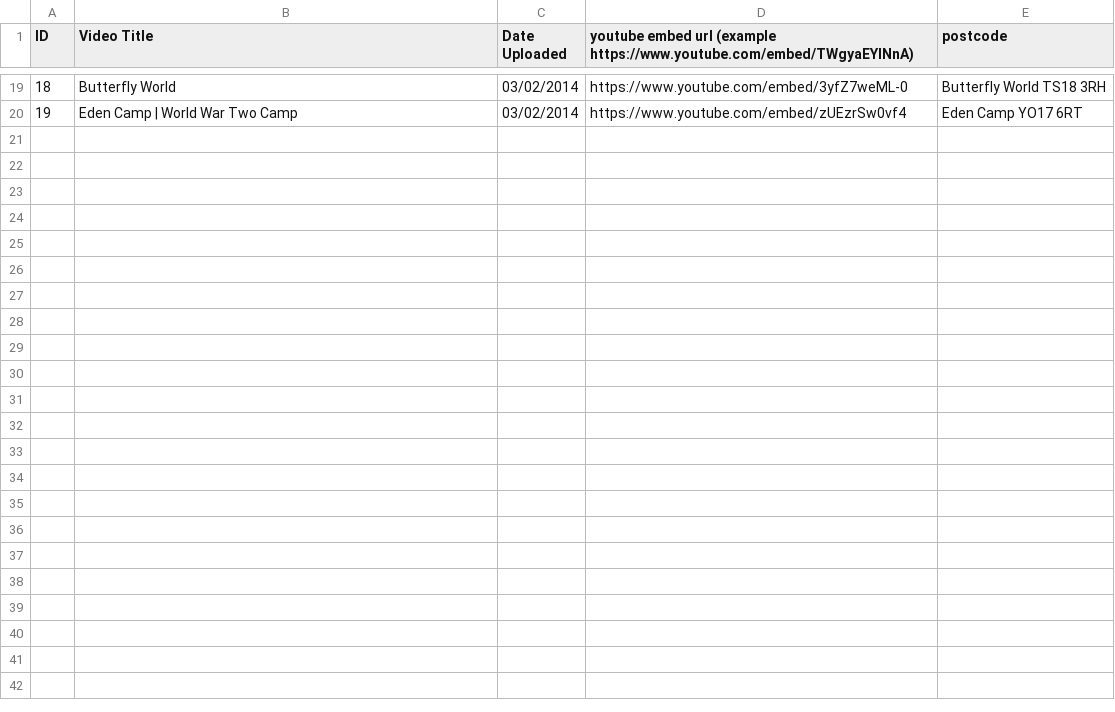
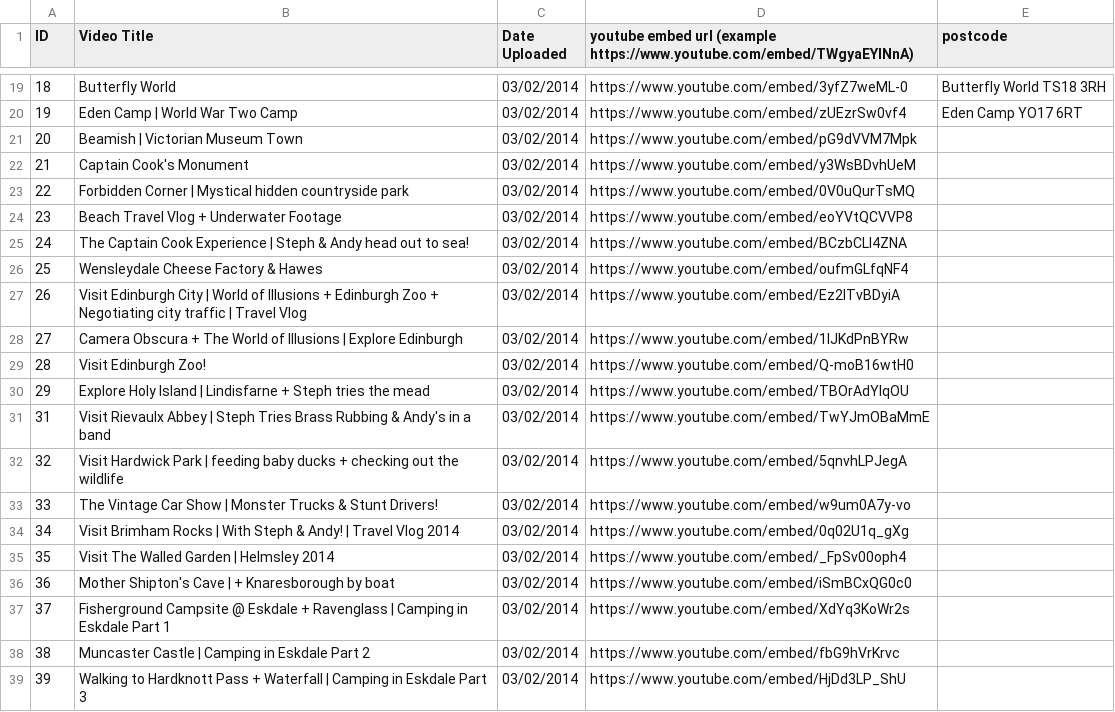
Before and after one commit to WearyWanderer/Website, a CSV file: assets/csv/wanderlustvids.csv, drawn as a sheet; only a part is shown, gaps mark what is left out; the diff covers the shown part only.

Commit message:
Tried merging the csv to spot format errors

```diff
--- a/assets/csv/wanderlustvids.csv
+++ b/assets/csv/wanderlustvids.csv
@@ -20 +20,20 @@ ID, Video Title, Date Uploaded, youtube embed url (example https://www.youtube.c
 19,Eden Camp | World War Two Camp,03/02/2014,https://www.youtube.com/embed/zUEzrSw0vf4,Eden Camp YO17 6RT
+20,Beamish | Victorian Museum Town,03/02/2014,https://www.youtube.com/embed/pG9dVVM7Mpk,
+21,Captain Cook's Monument,03/02/2014,https://www.youtube.com/embed/y3WsBDvhUeM,
+22,Forbidden Corner | Mystical hidden countryside park,03/02/2014,https://www.youtube.com/embed/0V0uQurTsMQ,
+23,Beach Travel Vlog + Underwater Footage,03/02/2014,https://www.youtube.com/embed/eoYVtQCVVP8,
+24,The Captain Cook Experience | Steph & Andy head out to sea!,03/02/2014,https://www.youtube.com/embed/BCzbCLl4ZNA,
+25,Wensleydale Cheese Factory & Hawes,03/02/2014,https://www.youtube.com/embed/oufmGLfqNF4,
+26,Visit Edinburgh City | World of Illusions + Edinburgh Zoo + Negotiating city traffic | Travel Vlog,03/02/2014,https://www.youtube.com/embed/Ez2ITvBDyiA,
+27,Camera Obscura + The World of Illusions | Explore Edinburgh,03/02/2014,https://www.youtube.com/embed/1IJKdPnBYRw,
+28,Visit Edinburgh Zoo!,03/02/2014,https://www.youtube.com/embed/Q-moB16wtH0,
+29,Explore Holy Island | Lindisfarne + Steph tries the mead,03/02/2014,https://www.youtube.com/embed/TBOrAdYlqOU,
+31,Visit Rievaulx Abbey | Steph Tries Brass Rubbing & Andy's in a band,03/02/2014,https://www.youtube.com/embed/TwYJmOBaMmE,
+32,Visit Hardwick Park | feeding baby ducks + checking out the wildlife,03/02/2014,https://www.youtube.com/embed/5qnvhLPJegA,
+33,The Vintage Car Show | Monster Trucks & Stunt Drivers!,03/02/2014,https://www.youtube.com/embed/w9um0A7y-vo,
+34,Visit Brimham Rocks | With Steph & Andy! | Travel Vlog 2014,03/02/2014,https://www.youtube.com/embed/0q02U1q_gXg,
+35,Visit The Walled Garden | Helmsley 2014,03/02/2014,https://www.youtube.com/embed/_FpSv00oph4,
+36,Mother Shipton's Cave | + Knaresborough by boat,03/02/2014,https://www.youtube.com/embed/iSmBCxQG0c0,
+37,Fisherground Campsite @ Eskdale + Ravenglass | Camping in Eskdale Part 1,03/02/2014,https://www.youtube.com/embed/XdYq3KoWr2s,
+38,Muncaster Castle | Camping in Eskdale Part 2,03/02/2014,https://www.youtube.com/embed/fbG9hVrKrvc,
+39,Walking to Hardknott Pass + Waterfall | Camping in Eskdale Part 3,03/02/2014,https://www.youtube.com/embed/HjDd3LP_ShU,
```
Also changed, not shown: 21 added rows elsewhere in this file.
